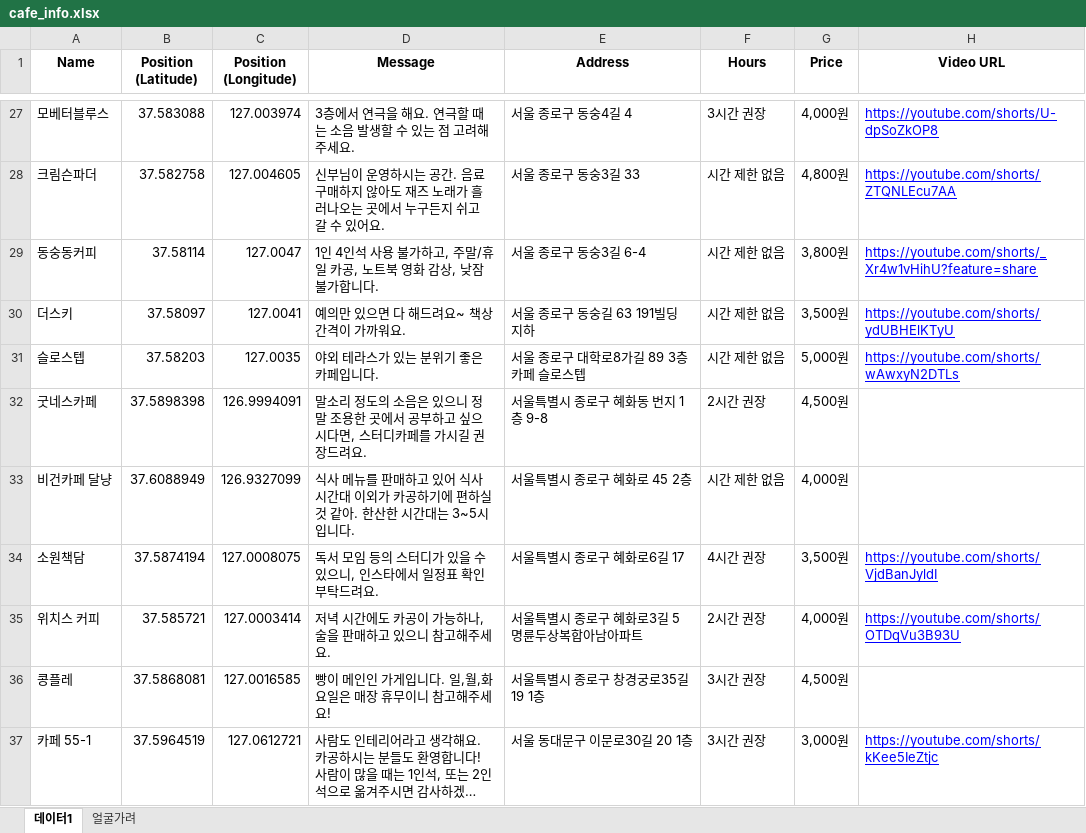
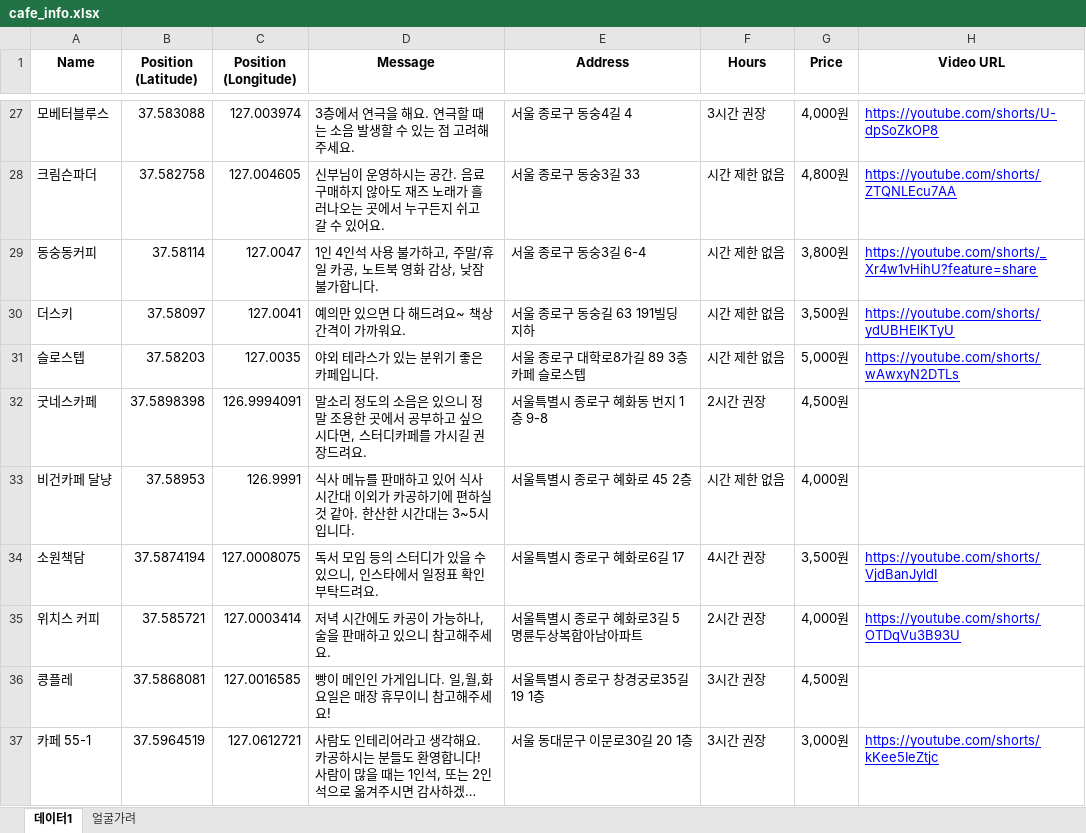
Before and after one commit to winwinInfo/cagong_map, an Excel workbook: cafe_info.xlsx, sheet 데이터1, drawn as a sheet; only a part is shown, gaps mark what is left out; long unchanged cells end in …; values as stored, in another font and other column widths than the file's, no borders; charts and pictures not drawn; the diff names each change by its address in the sheet, - before the commit and + after, or states it on an @@ line.

```diff
--- a/cafe_info.xlsx (sheet 데이터1)
+++ b/cafe_info.xlsx (sheet 데이터1)
-B33 (Position (Latitude)): 37.6088949
+B33 (Position (Latitude)): 37.58953
-C33 (Position (Longitude)): 126.9327099
+C33 (Position (Longitude)): 126.9991
```
Also changed, not shown: 13 other files.
